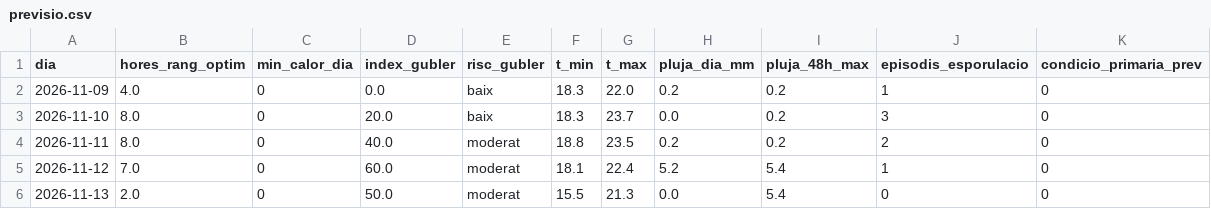
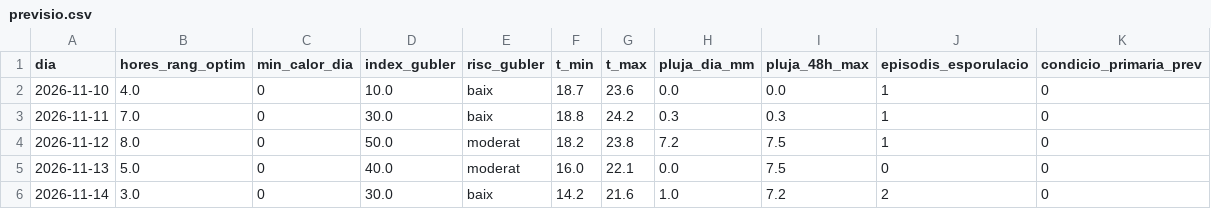
Before and after one commit to toninadalmas-tech/datos-vid-son-nadal, a CSV file: data/previsio.csv, drawn as a sheet.

```diff
--- a/data/previsio.csv
+++ b/data/previsio.csv
@@ -1,6 +1,6 @@
 dia,hores_rang_optim,min_calor_dia,index_gubler,risc_gubler,t_min,t_max,pluja_dia_mm,pluja_48h_max,episodis_esporulacio,condicio_primaria_prev
-2026-11-09,4.0,0,0.0,baix,18.3,22.0,0.2,0.2,1,0
-2026-11-10,8.0,0,20.0,baix,18.3,23.7,0.0,0.2,3,0
-2026-11-11,8.0,0,40.0,moderat,18.8,23.5,0.2,0.2,2,0
-2026-11-12,7.0,0,60.0,moderat,18.1,22.4,5.2,5.4,1,0
-2026-11-13,2.0,0,50.0,moderat,15.5,21.3,0.0,5.4,0,0
+2026-11-10,4.0,0,10.0,baix,18.7,23.6,0.0,0.0,1,0
+2026-11-11,7.0,0,30.0,baix,18.8,24.2,0.3,0.3,1,0
+2026-11-12,8.0,0,50.0,moderat,18.2,23.8,7.2,7.5,1,0
+2026-11-13,5.0,0,40.0,moderat,16.0,22.1,0.0,7.5,0,0
+2026-11-14,3.0,0,30.0,baix,14.2,21.6,1.0,7.2,2,0
```
Also changed, not shown: data/historial.csv, 7 other files.
